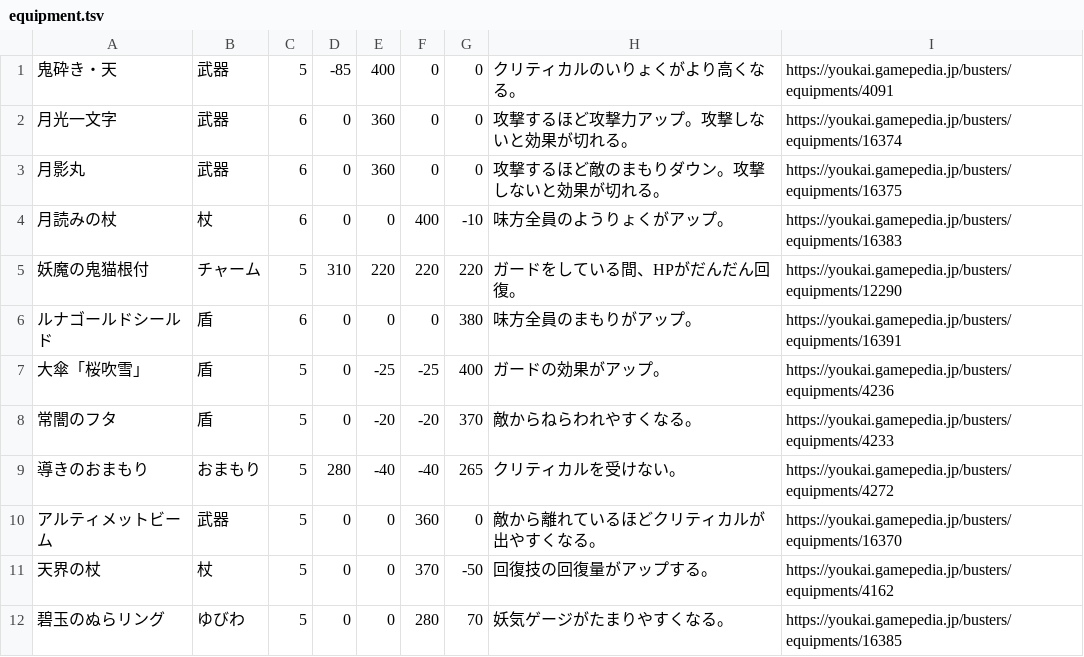
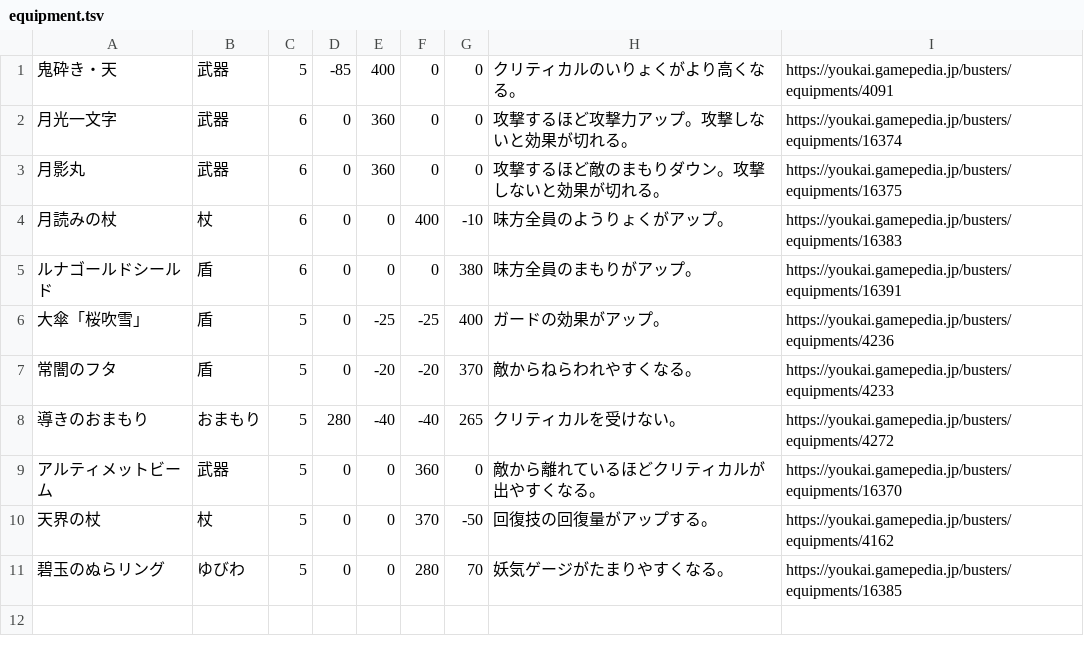
Before and after one commit to ararax0731/ywb-getto-dex, a TSV file: src/equipment.tsv, drawn as a sheet; the diff names each change by its address in the sheet, - before the commit and + after, or states it on an @@ line.

```diff
--- a/src/equipment.tsv
+++ b/src/equipment.tsv
-row 5: 妖魔の鬼猫根付 | チャーム | 5 | 310 | 220 | 220 | 220 | ガードをしている間、HPがだんだん回復。 | https://youkai.gamepedia.jp/busters/equipments/12290
```
Also changed, not shown: 4 other files.
